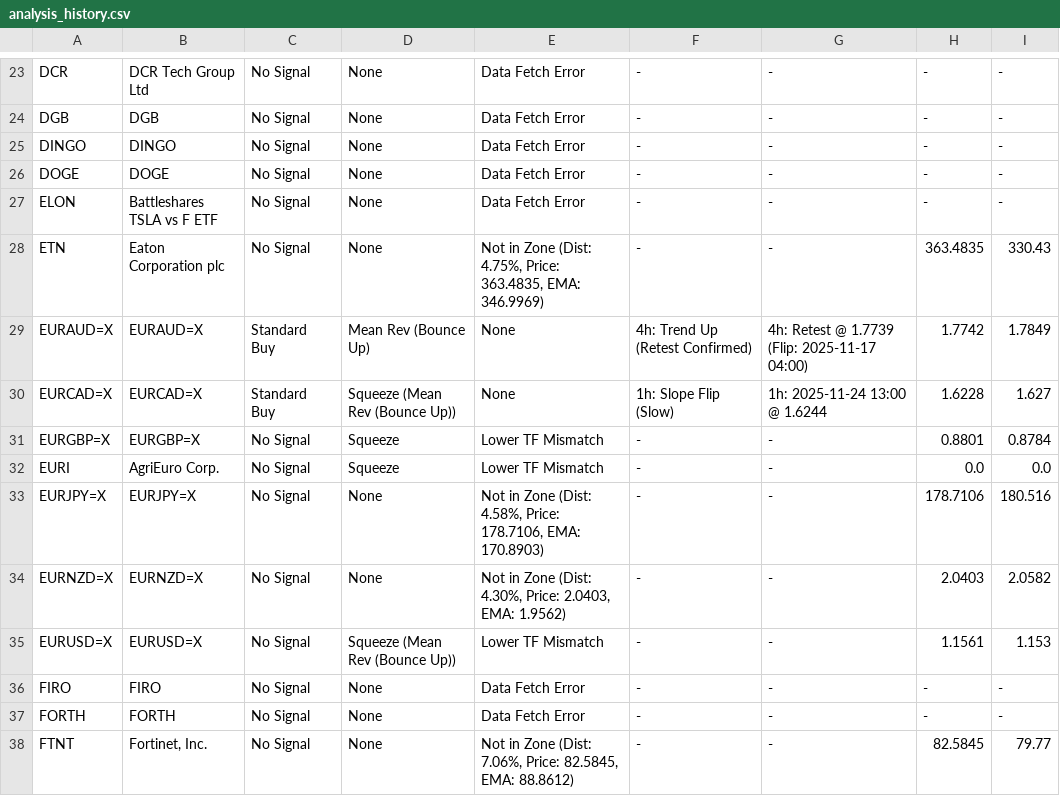
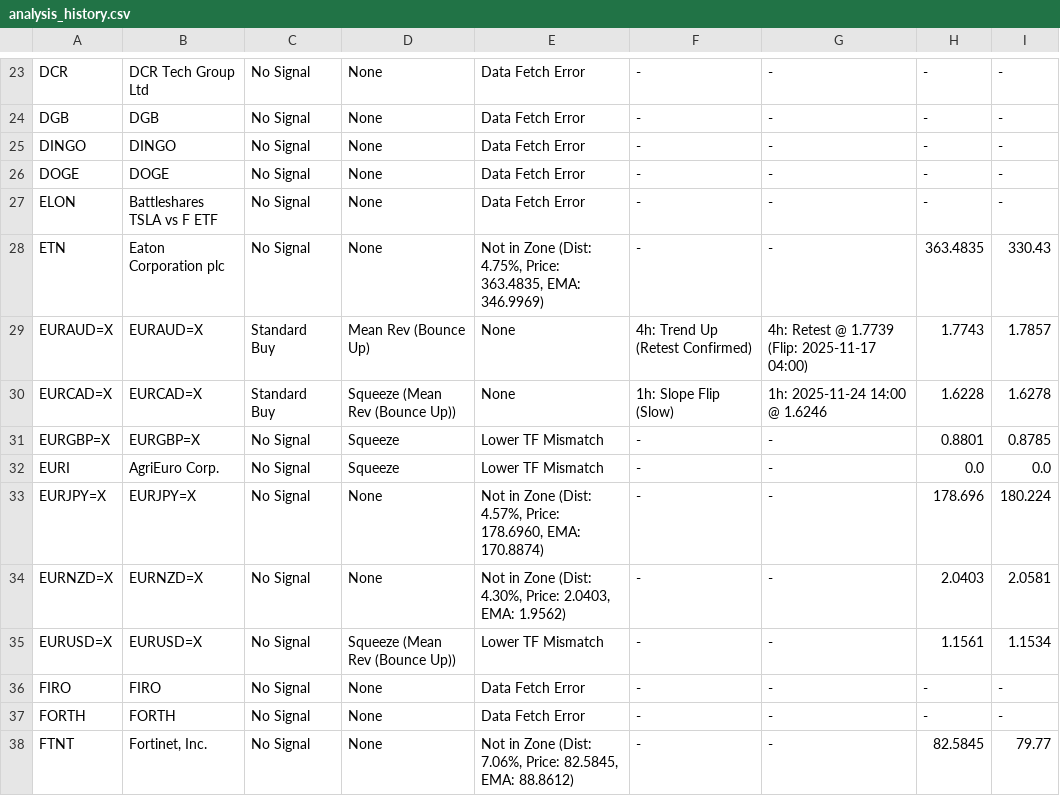
Before and after one commit to leongewv/automated-ticker-analyzer, a CSV file: analysis_history.csv, drawn as a sheet; only a part is shown, gaps mark what is left out; the diff covers the shown part only.

```diff
--- a/analysis_history.csv
+++ b/analysis_history.csv
@@ -28,9 +28,9 @@ ELON,Battleshares TSLA vs F ETF,No Signal,None,Data Fetch Error,-,-,-,-
 ETN,Eaton Corporation plc,No Signal,None,"Not in Zone (Dist: 4.75%, Price: 363.4835, EMA: 346.9969)",-,-,363.4835,330.43
-EURAUD=X,EURAUD=X,Standard Buy,Mean Rev (Bounce Up),None,4h: Trend Up (Retest Confirmed),4h: Retest @ 1.7739 (Flip: 2025-11-17 04:00),1.7742,1.7849
-EURCAD=X,EURCAD=X,Standard Buy,Squeeze (Mean Rev (Bounce Up)),None,1h: Slope Flip (Slow),1h: 2025-11-24 13:00 @ 1.6244,1.6228,1.627
-EURGBP=X,EURGBP=X,No Signal,Squeeze,Lower TF Mismatch,-,-,0.8801,0.8784
+EURAUD=X,EURAUD=X,Standard Buy,Mean Rev (Bounce Up),None,4h: Trend Up (Retest Confirmed),4h: Retest @ 1.7739 (Flip: 2025-11-17 04:00),1.7743,1.7857
+EURCAD=X,EURCAD=X,Standard Buy,Squeeze (Mean Rev (Bounce Up)),None,1h: Slope Flip (Slow),1h: 2025-11-24 14:00 @ 1.6246,1.6228,1.6278
+EURGBP=X,EURGBP=X,No Signal,Squeeze,Lower TF Mismatch,-,-,0.8801,0.8785
 EURI,AgriEuro Corp.,No Signal,Squeeze,Lower TF Mismatch,-,-,0.0,0.0
-EURJPY=X,EURJPY=X,No Signal,None,"Not in Zone (Dist: 4.58%, Price: 178.7106, EMA: 170.8903)",-,-,178.7106,180.516
-EURNZD=X,EURNZD=X,No Signal,None,"Not in Zone (Dist: 4.30%, Price: 2.0403, EMA: 1.9562)",-,-,2.0403,2.0582
-EURUSD=X,EURUSD=X,No Signal,Squeeze (Mean Rev (Bounce Up)),Lower TF Mismatch,-,-,1.1561,1.153
+EURJPY=X,EURJPY=X,No Signal,None,"Not in Zone (Dist: 4.57%, Price: 178.6960, EMA: 170.8874)",-,-,178.696,180.224
+EURNZD=X,EURNZD=X,No Signal,None,"Not in Zone (Dist: 4.30%, Price: 2.0403, EMA: 1.9562)",-,-,2.0403,2.0581
+EURUSD=X,EURUSD=X,No Signal,Squeeze (Mean Rev (Bounce Up)),Lower TF Mismatch,-,-,1.1561,1.1534
 FIRO,FIRO,No Signal,None,Data Fetch Error,-,-,-,-
```
Also changed, not shown: 29 edited cells elsewhere in this file.
